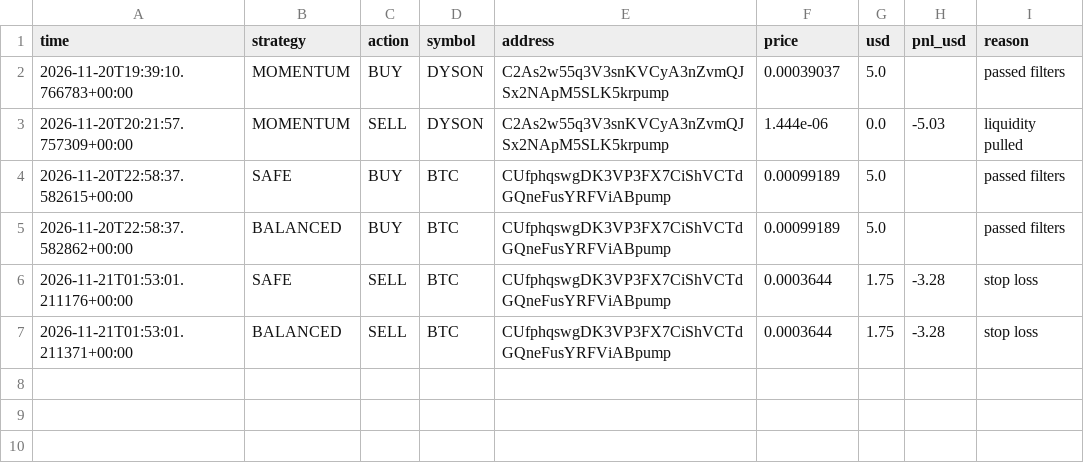
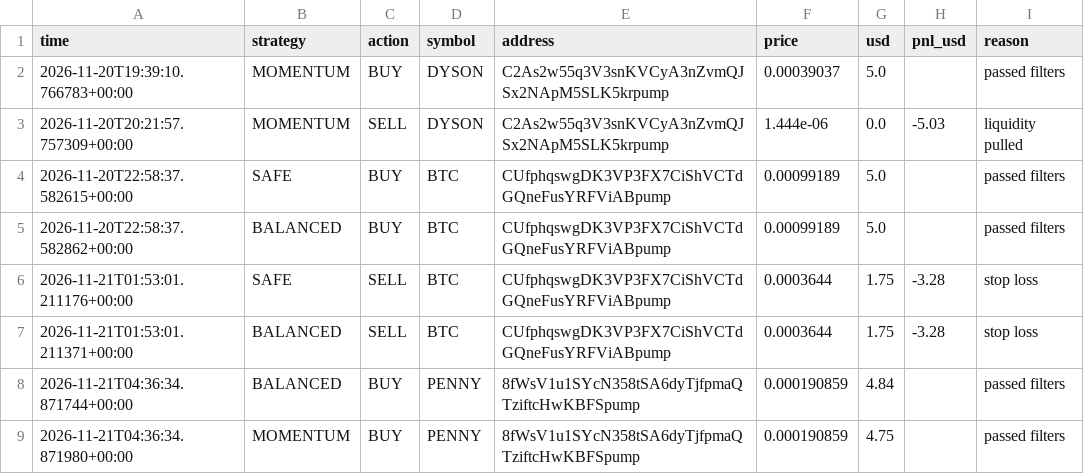
Before and after one commit to fahimkhayam75-test/C-testing, a CSV file: trades.csv, drawn as a sheet; the diff names each change by its address in the sheet, - before the commit and + after, or states it on an @@ line.

```diff
--- a/trades.csv
+++ b/trades.csv
+row 8: 2026-11-21T04:36:34.871744+00:00 | BALANCED | BUY | PENNY | 8fWsV1u1SYcN358tSA6dyTjfpmaQTziftcHwKBFSpump | 0.000190859 | 4.84 |  | passed filters
+row 9: 2026-11-21T04:36:34.871980+00:00 | MOMENTUM | BUY | PENNY | 8fWsV1u1SYcN358tSA6dyTjfpmaQTziftcHwKBFSpump | 0.000190859 | 4.75 |  | passed filters
```
Also changed, not shown: 2 other files.
